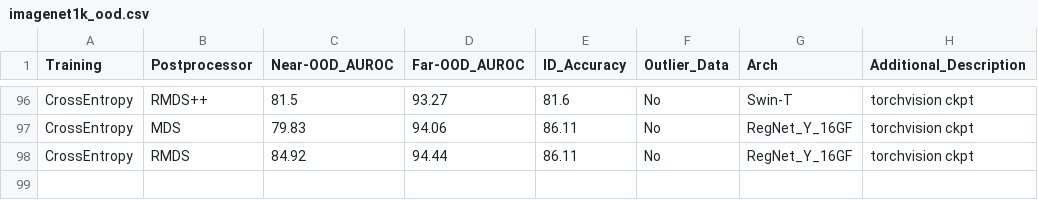
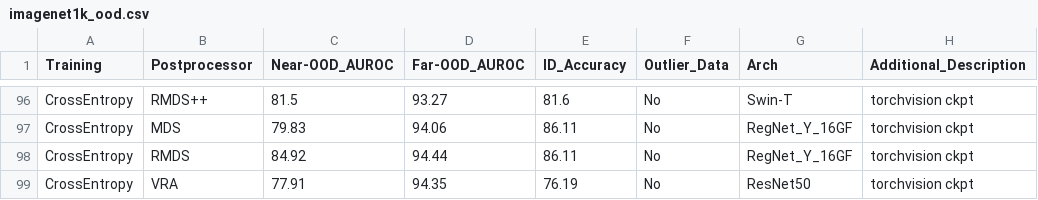
Before and after one commit to zjysteven/OpenOOD, a CSV file: results/imagenet1k_ood.csv, drawn as a sheet; only a part is shown, gaps mark what is left out.

```diff
--- a/results/imagenet1k_ood.csv
+++ b/results/imagenet1k_ood.csv
@@ -98 +98,2 @@ CrossEntropy,MDS,79.83,94.06,86.11,No,RegNet_Y_16GF,torchvision ckpt
 CrossEntropy,RMDS,84.92,94.44,86.11,No,RegNet_Y_16GF,torchvision ckpt
+CrossEntropy,VRA,77.91,94.35,76.19,No,ResNet50,torchvision ckpt
```
Also changed, not shown: results/cifar10.csv, results/cifar100.csv, 4 other files.
